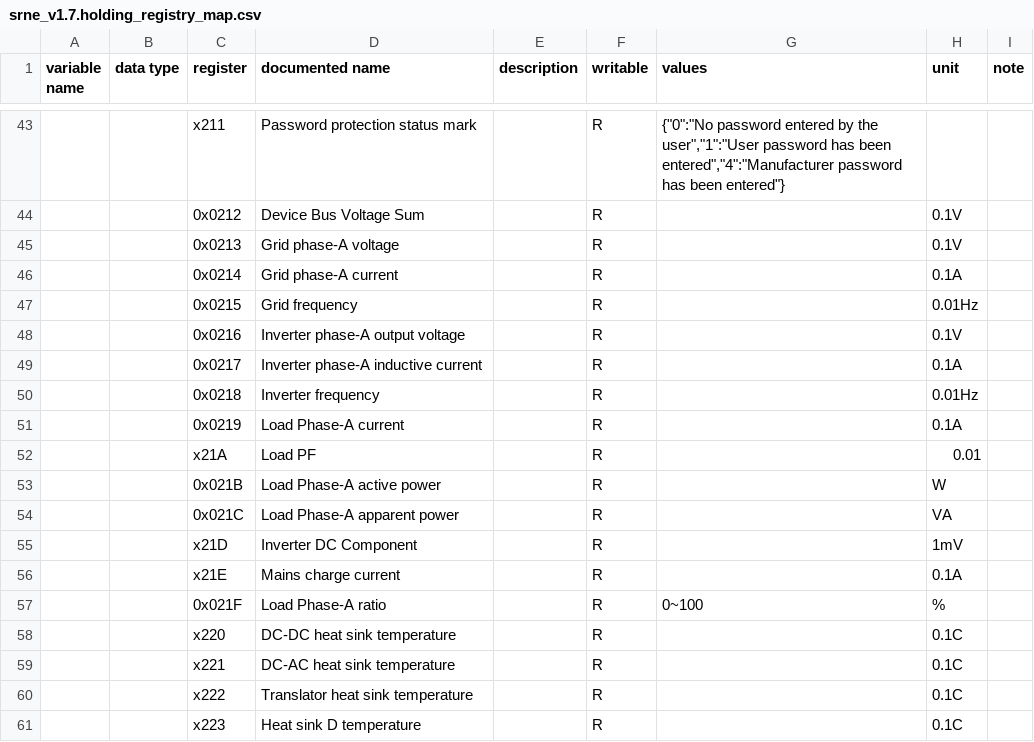
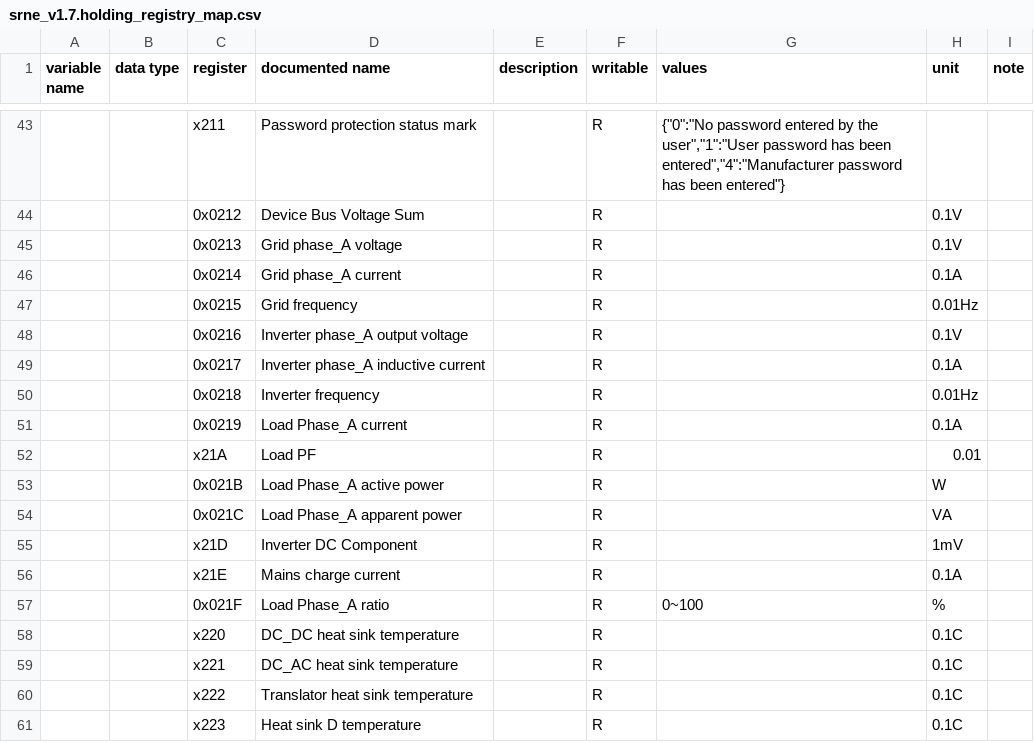
Before and after one commit to yNosGR/PythonProtocolGateway, a CSV file: protocols/srne/srne_v1.7.holding_registry_map.csv, drawn as a sheet; only a part is shown, gaps mark what is left out; the diff covers the shown part only.

```diff
--- a/protocols/srne/srne_v1.7.holding_registry_map.csv
+++ b/protocols/srne/srne_v1.7.holding_registry_map.csv
@@ -44,17 +44,17 @@ variable name,data type,register,documented name,description,writable,values,uni
 ,,0x0212,Device Bus Voltage Sum,,R,,0.1V,
-,,0x0213,Grid phase-A voltage,,R,,0.1V,
-,,0x0214,Grid phase-A current,,R,,0.1A,
+,,0x0213,Grid phase_A voltage,,R,,0.1V,
+,,0x0214,Grid phase_A current,,R,,0.1A,
 ,,0x0215,Grid frequency,,R,,0.01Hz,
-,,0x0216,Inverter phase-A output voltage,,R,,0.1V,
-,,0x0217,Inverter phase-A inductive current,,R,,0.1A,
+,,0x0216,Inverter phase_A output voltage,,R,,0.1V,
+,,0x0217,Inverter phase_A inductive current,,R,,0.1A,
 ,,0x0218,Inverter frequency,,R,,0.01Hz,
-,,0x0219,Load Phase-A current,,R,,0.1A,
+,,0x0219,Load Phase_A current,,R,,0.1A,
 ,,x21A,Load PF,,R,,0.01,
-,,0x021B,Load Phase-A active power,,R,,W,
-,,0x021C,Load Phase-A apparent power,,R,,VA,
+,,0x021B,Load Phase_A active power,,R,,W,
+,,0x021C,Load Phase_A apparent power,,R,,VA,
 ,,x21D,Inverter DC Component,,R,,1mV,
 ,,x21E,Mains charge current ,,R,,0.1A,
-,,0x021F,Load Phase-A ratio,,R,0~100,%,
-,,x220,DC-DC heat sink temperature ,,R,,0.1C,
-,,x221,DC-AC heat sink temperature ,,R,,0.1C,
+,,0x021F,Load Phase_A ratio,,R,0~100,%,
+,,x220,DC_DC heat sink temperature ,,R,,0.1C,
+,,x221,DC_AC heat sink temperature ,,R,,0.1C,
 ,,x222,Translator heat sink temperature ,,R,,0.1C,
```
Also changed, not shown: 33 edited cells elsewhere in this file.
